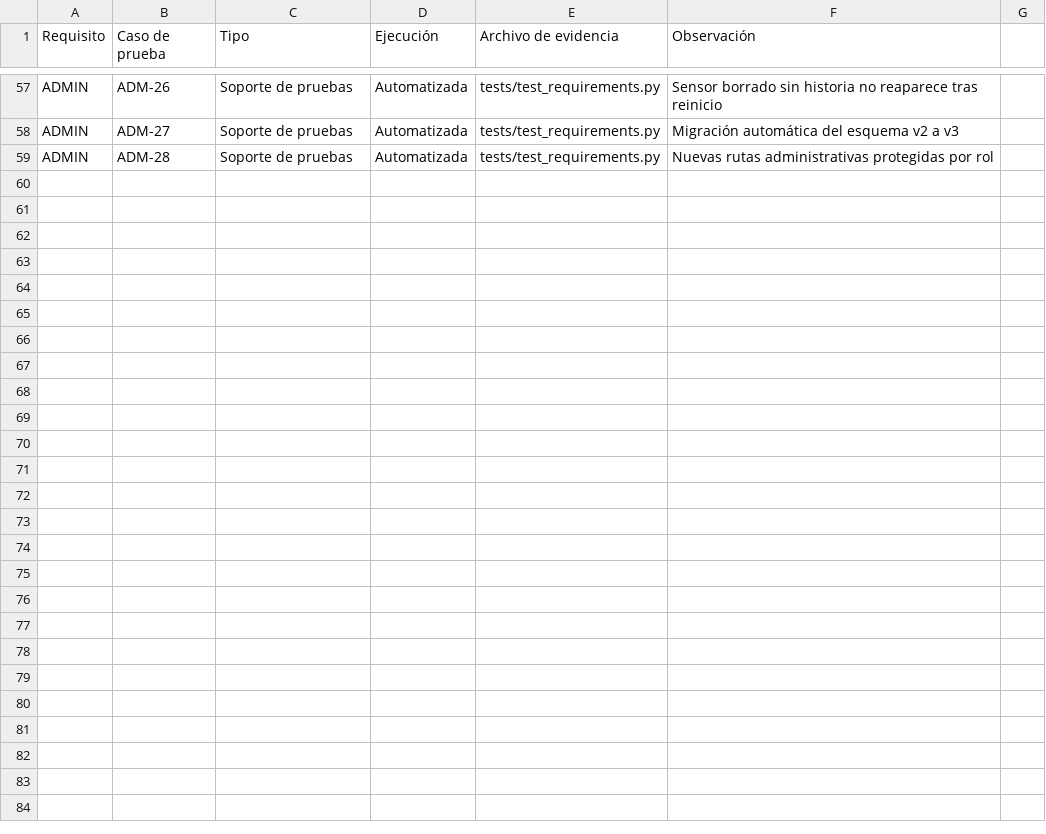
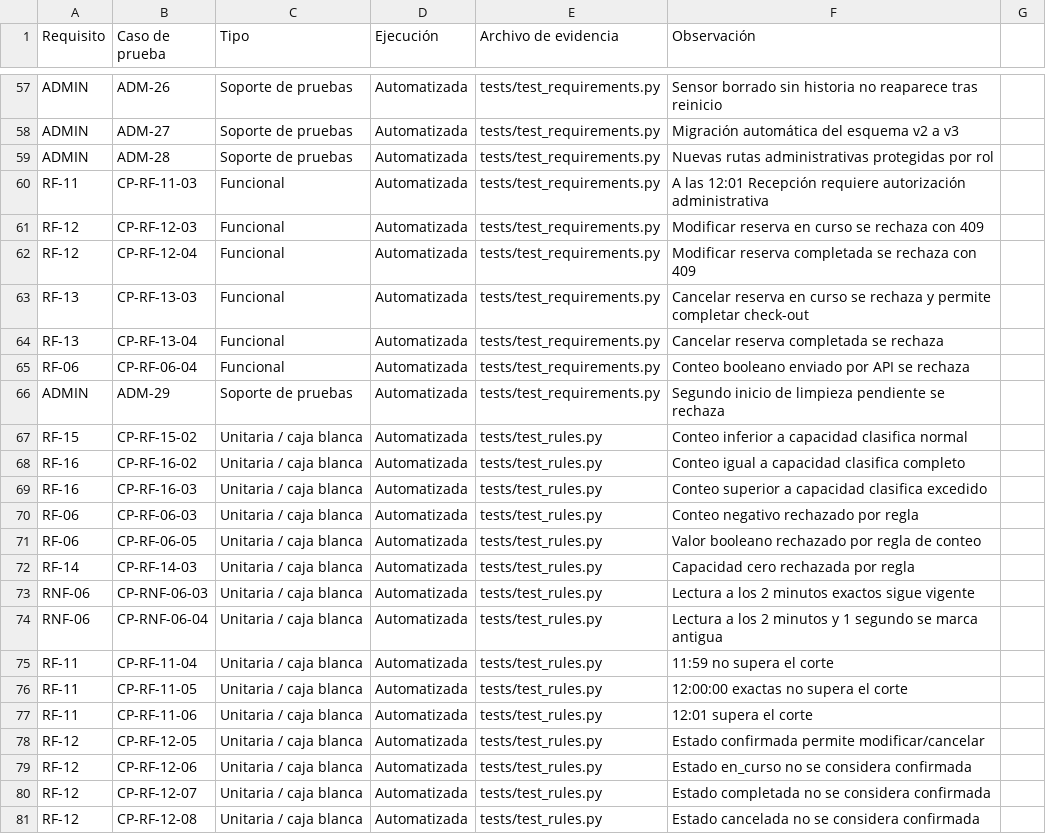
Before and after one commit to jhoxwe-lgtm/la-casa-del-ogro, a CSV file: docs/MATRIZ_COBERTURA.csv, drawn as a sheet; only a part is shown, gaps mark what is left out; the diff names each change by its address in the sheet, - before the commit and + after, or states it on an @@ line.

Commit message:
docs: extend traceability matrix for all 80 test cases

```diff
--- a/docs/MATRIZ_COBERTURA.csv
+++ b/docs/MATRIZ_COBERTURA.csv
+row 60: RF-11 | CP-RF-11-03 | Funcional | Automatizada | tests/test_requirements.py | A las 12:01 Recepción requiere autorización administrativa
+row 61: RF-12 | CP-RF-12-03 | Funcional | Automatizada | tests/test_requirements.py | Modificar reserva en curso se rechaza con 409
+row 62: RF-12 | CP-RF-12-04 | Funcional | Automatizada | tests/test_requirements.py | Modificar reserva completada se rechaza con 409
+row 63: RF-13 | CP-RF-13-03 | Funcional | Automatizada | tests/test_requirements.py | Cancelar reserva en curso se rechaza y permite completar check-out
+row 64: RF-13 | CP-RF-13-04 | Funcional | Automatizada | tests/test_requirements.py | Cancelar reserva completada se rechaza
+row 65: RF-06 | CP-RF-06-04 | Funcional | Automatizada | tests/test_requirements.py | Conteo booleano enviado por API se rechaza
+row 66: ADMIN | ADM-29 | Soporte de pruebas | Automatizada | tests/test_requirements.py | Segundo inicio de limpieza pendiente se rechaza
+row 67: RF-15 | CP-RF-15-02 | Unitaria / caja blanca | Automatizada | tests/test_rules.py | Conteo inferior a capacidad clasifica normal
+row 68: RF-16 | CP-RF-16-02 | Unitaria / caja blanca | Automatizada | tests/test_rules.py | Conteo igual a capacidad clasifica completo
+row 69: RF-16 | CP-RF-16-03 | Unitaria / caja blanca | Automatizada | tests/test_rules.py | Conteo superior a capacidad clasifica excedido
+row 70: RF-06 | CP-RF-06-03 | Unitaria / caja blanca | Automatizada | tests/test_rules.py | Conteo negativo rechazado por regla
+row 71: RF-06 | CP-RF-06-05 | Unitaria / caja blanca | Automatizada | tests/test_rules.py | Valor booleano rechazado por regla de conteo
+row 72: RF-14 | CP-RF-14-03 | Unitaria / caja blanca | Automatizada | tests/test_rules.py | Capacidad cero rechazada por regla
+row 73: RNF-06 | CP-RNF-06-03 | Unitaria / caja blanca | Automatizada | tests/test_rules.py | Lectura a los 2 minutos exactos sigue vigente
+row 74: RNF-06 | CP-RNF-06-04 | Unitaria / caja blanca | Automatizada | tests/test_rules.py | Lectura a los 2 minutos y 1 segundo se marca antigua
+row 75: RF-11 | CP-RF-11-04 | Unitaria / caja blanca | Automatizada | tests/test_rules.py | 11:59 no supera el corte
+row 76: RF-11 | CP-RF-11-05 | Unitaria / caja blanca | Automatizada | tests/test_rules.py | 12:00:00 exactas no supera el corte
+row 77: RF-11 | CP-RF-11-06 | Unitaria / caja blanca | Automatizada | tests/test_rules.py | 12:01 supera el corte
+row 78: RF-12 | CP-RF-12-05 | Unitaria / caja blanca | Automatizada | tests/test_rules.py | Estado confirmada permite modificar/cancelar
+row 79: RF-12 | CP-RF-12-06 | Unitaria / caja blanca | Automatizada | tests/test_rules.py | Estado en_curso no se considera confirmada
+row 80: RF-12 | CP-RF-12-07 | Unitaria / caja blanca | Automatizada | tests/test_rules.py | Estado completada no se considera confirmada
+row 81: RF-12 | CP-RF-12-08 | Unitaria / caja blanca | Automatizada | tests/test_rules.py | Estado cancelada no se considera confirmada
```
